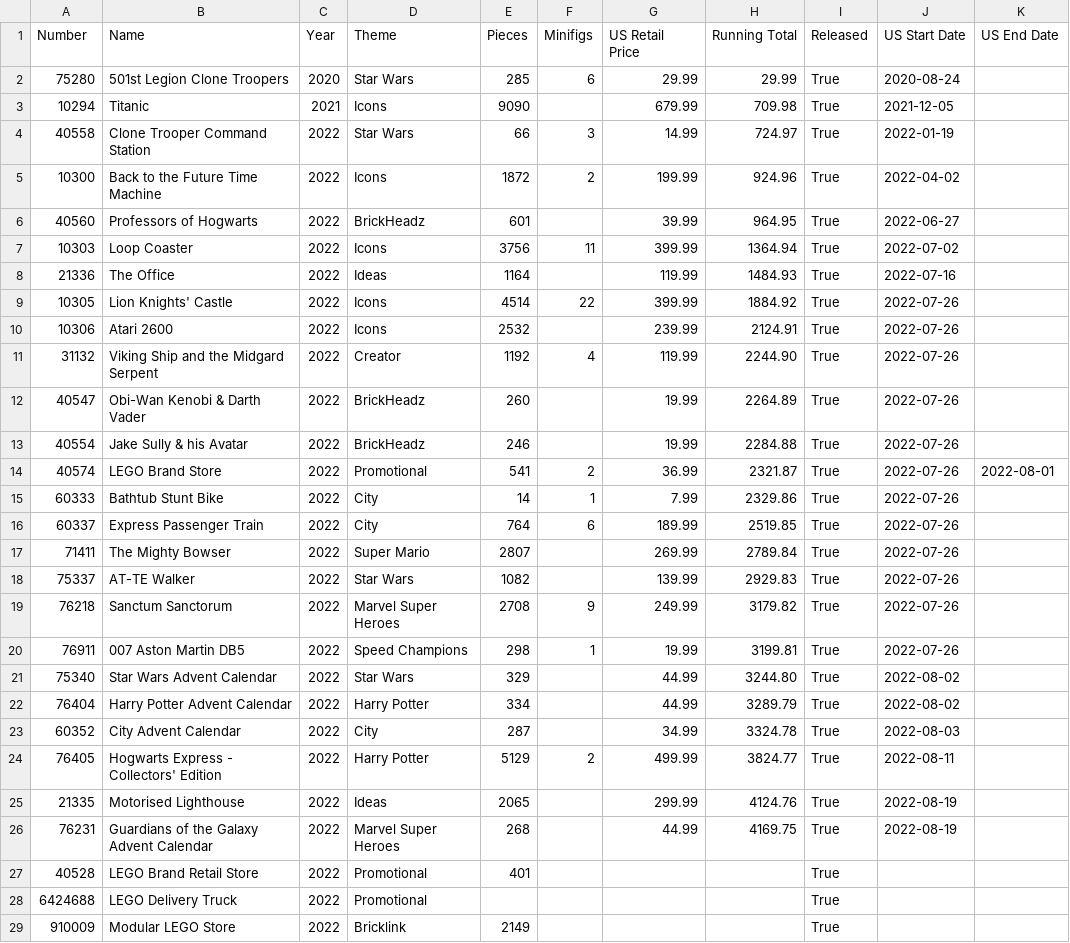
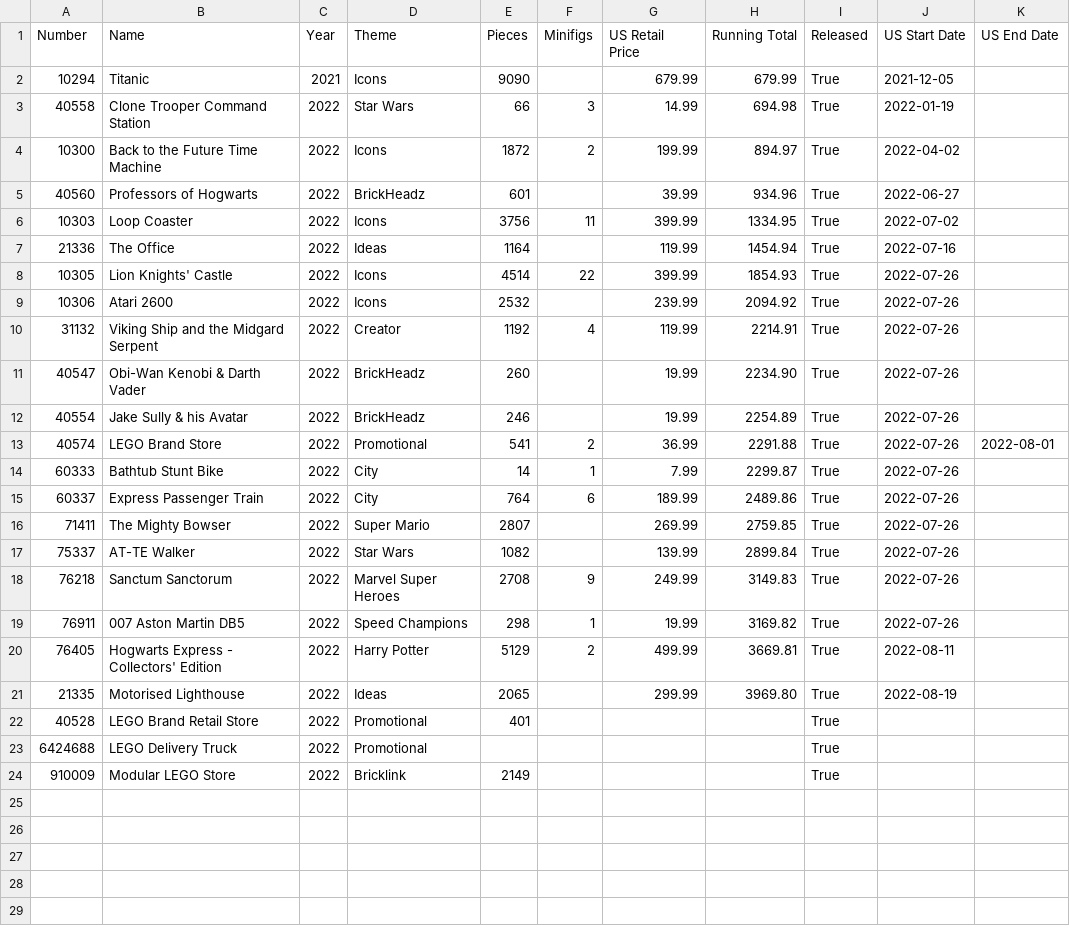
Before and after one commit to schultzy51/brickset, a CSV file: lists/wanted.csv, drawn as a sheet.

```diff
--- a/lists/wanted.csv
+++ b/lists/wanted.csv
@@ -1,27 +1,22 @@
 Number,Name,Year,Theme,Pieces,Minifigs,US Retail Price,Running Total,Released,US Start Date,US End Date
-75280,501st Legion Clone Troopers,2020,Star Wars,285,6,29.99,29.99,True,2020-08-24,
-10294,Titanic,2021,Icons,9090,,679.99,709.98,True,2021-12-05,
-40558,Clone Trooper Command Station,2022,Star Wars,66,3,14.99,724.97,True,2022-01-19,
-10300,Back to the Future Time Machine,2022,Icons,1872,2,199.99,924.96,True,2022-04-02,
-40560,Professors of Hogwarts,2022,BrickHeadz,601,,39.99,964.95,True,2022-06-27,
-10303,Loop Coaster,2022,Icons,3756,11,399.99,1364.94,True,2022-07-02,
-21336,The Office,2022,Ideas,1164,,119.99,1484.93,True,2022-07-16,
-10305,Lion Knights' Castle,2022,Icons,4514,22,399.99,1884.92,True,2022-07-26,
-10306,Atari 2600,2022,Icons,2532,,239.99,2124.91,True,2022-07-26,
-31132,Viking Ship and the Midgard Serpent,2022,Creator,1192,4,119.99,2244.90,True,2022-07-26,
-40547,Obi-Wan Kenobi & Darth Vader,2022,BrickHeadz,260,,19.99,2264.89,True,2022-07-26,
-40554,Jake Sully & his Avatar,2022,BrickHeadz,246,,19.99,2284.88,True,2022-07-26,
-40574,LEGO Brand Store,2022,Promotional,541,2,36.99,2321.87,True,2022-07-26,2022-08-01
-60333,Bathtub Stunt Bike,2022,City,14,1,7.99,2329.86,True,2022-07-26,
-60337,Express Passenger Train,2022,City,764,6,189.99,2519.85,True,2022-07-26,
-71411,The Mighty Bowser,2022,Super Mario,2807,,269.99,2789.84,True,2022-07-26,
-75337,AT-TE Walker,2022,Star Wars,1082,,139.99,2929.83,True,2022-07-26,
-76218,Sanctum Sanctorum,2022,Marvel Super Heroes,2708,9,249.99,3179.82,True,2022-07-26,
-76911,007 Aston Martin DB5,2022,Speed Champions,298,1,19.99,3199.81,True,2022-07-26,
-75340,Star Wars Advent Calendar,2022,Star Wars,329,,44.99,3244.80,True,2022-08-02,
-76404,Harry Potter Advent Calendar,2022,Harry Potter,334,,44.99,3289.79,True,2022-08-02,
-60352,City Advent Calendar,2022,City,287,,34.99,3324.78,True,2022-08-03,
-76405,Hogwarts Express - Collectors' Edition,2022,Harry Potter,5129,2,499.99,3824.77,True,2022-08-11,
-21335,Motorised Lighthouse,2022,Ideas,2065,,299.99,4124.76,True,2022-08-19,
-76231,Guardians of the Galaxy Advent Calendar,2022,Marvel Super Heroes,268,,44.99,4169.75,True,2022-08-19,
+10294,Titanic,2021,Icons,9090,,679.99,679.99,True,2021-12-05,
+40558,Clone Trooper Command Station,2022,Star Wars,66,3,14.99,694.98,True,2022-01-19,
+10300,Back to the Future Time Machine,2022,Icons,1872,2,199.99,894.97,True,2022-04-02,
+40560,Professors of Hogwarts,2022,BrickHeadz,601,,39.99,934.96,True,2022-06-27,
+10303,Loop Coaster,2022,Icons,3756,11,399.99,1334.95,True,2022-07-02,
+21336,The Office,2022,Ideas,1164,,119.99,1454.94,True,2022-07-16,
+10305,Lion Knights' Castle,2022,Icons,4514,22,399.99,1854.93,True,2022-07-26,
+10306,Atari 2600,2022,Icons,2532,,239.99,2094.92,True,2022-07-26,
+31132,Viking Ship and the Midgard Serpent,2022,Creator,1192,4,119.99,2214.91,True,2022-07-26,
+40547,Obi-Wan Kenobi & Darth Vader,2022,BrickHeadz,260,,19.99,2234.90,True,2022-07-26,
+40554,Jake Sully & his Avatar,2022,BrickHeadz,246,,19.99,2254.89,True,2022-07-26,
+40574,LEGO Brand Store,2022,Promotional,541,2,36.99,2291.88,True,2022-07-26,2022-08-01
+60333,Bathtub Stunt Bike,2022,City,14,1,7.99,2299.87,True,2022-07-26,
+60337,Express Passenger Train,2022,City,764,6,189.99,2489.86,True,2022-07-26,
+71411,The Mighty Bowser,2022,Super Mario,2807,,269.99,2759.85,True,2022-07-26,
+75337,AT-TE Walker,2022,Star Wars,1082,,139.99,2899.84,True,2022-07-26,
+76218,Sanctum Sanctorum,2022,Marvel Super Heroes,2708,9,249.99,3149.83,True,2022-07-26,
+76911,007 Aston Martin DB5,2022,Speed Champions,298,1,19.99,3169.82,True,2022-07-26,
+76405,Hogwarts Express - Collectors' Edition,2022,Harry Potter,5129,2,499.99,3669.81,True,2022-08-11,
+21335,Motorised Lighthouse,2022,Ideas,2065,,299.99,3969.80,True,2022-08-19,
 40528,LEGO Brand Retail Store,2022,Promotional,401,,,,True,,
```
Also changed, not shown: lists/owned.csv, lists/wanted_released.csv, 2 other files.
